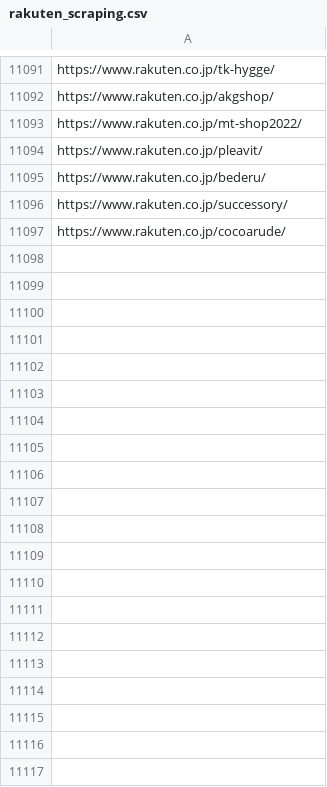
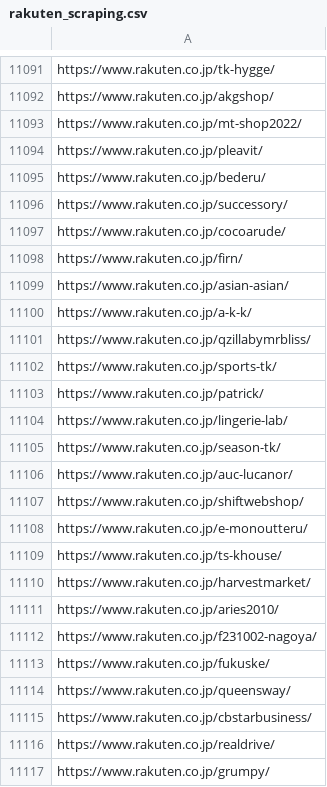
Before and after one commit to toaruman/PROLE, a CSV file: rakuten_scraping.csv, drawn as a sheet; only a part is shown, gaps mark what is left out; the diff covers the shown part only.

```diff
--- a/rakuten_scraping.csv
+++ b/rakuten_scraping.csv
@@ -11099 +11099,21 @@ https://www.rakuten.co.jp/successory/
 https://www.rakuten.co.jp/cocoarude/
+https://www.rakuten.co.jp/firn/
+https://www.rakuten.co.jp/asian-asian/
+https://www.rakuten.co.jp/a-k-k/
+https://www.rakuten.co.jp/qzillabymrbliss/
+https://www.rakuten.co.jp/sports-tk/
+https://www.rakuten.co.jp/patrick/
+https://www.rakuten.co.jp/lingerie-lab/
+https://www.rakuten.co.jp/season-tk/
+https://www.rakuten.co.jp/auc-lucanor/
+https://www.rakuten.co.jp/shiftwebshop/
+https://www.rakuten.co.jp/e-monoutteru/
+https://www.rakuten.co.jp/ts-khouse/
+https://www.rakuten.co.jp/harvestmarket/
+https://www.rakuten.co.jp/aries2010/
+https://www.rakuten.co.jp/f231002-nagoya/
+https://www.rakuten.co.jp/fukuske/
+https://www.rakuten.co.jp/queensway/
+https://www.rakuten.co.jp/cbstarbusiness/
+https://www.rakuten.co.jp/realdrive/
+https://www.rakuten.co.jp/grumpy/
```
Also changed, not shown: 70 added rows elsewhere in this file, 1 other file.
